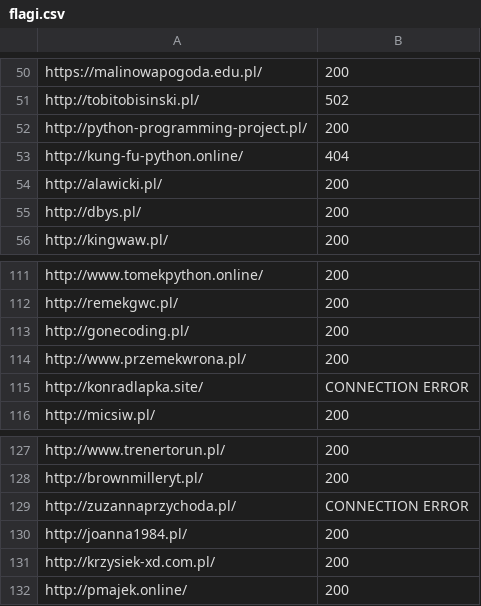
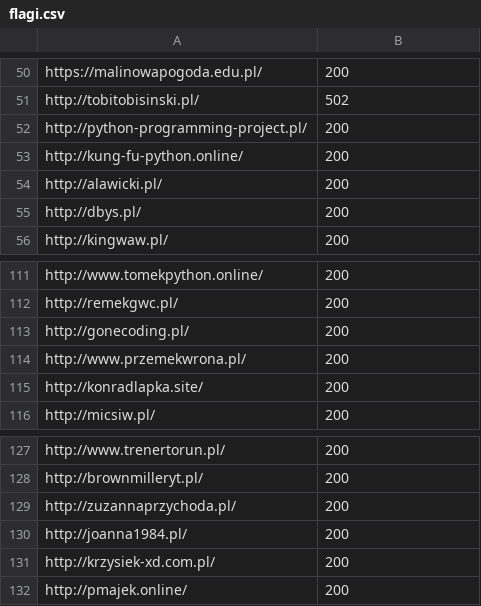
Before and after one commit to styxu2153/osiedlowy-monitoring, a CSV file: flagi.csv, drawn as a sheet; only a part is shown, gaps mark what is left out.

Commit message:
changes to csv

```diff
--- a/flagi.csv
+++ b/flagi.csv
@@ -52,3 +52,3 @@ http://tobitobisinski.pl/,502
 http://python-programming-project.pl/,200
-http://kung-fu-python.online/,404
+http://kung-fu-python.online/,200
 http://alawicki.pl/,200
@@ -114,3 +114,3 @@ http://gonecoding.pl/,200
 http://www.przemekwrona.pl/,200
-http://konradlapka.site/,CONNECTION ERROR
+http://konradlapka.site/,200
 http://micsiw.pl/,200
@@ -128,3 +128,3 @@ http://www.trenertorun.pl/,200
 http://brownmilleryt.pl/,200
-http://zuzannaprzychoda.pl/,CONNECTION ERROR
+http://zuzannaprzychoda.pl/,200
 http://joanna1984.pl/,200
```
